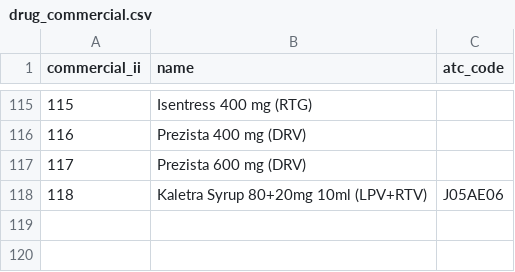
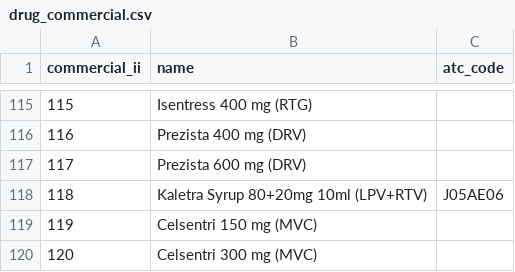
Before and after one commit to hivdb/regadb, a CSV file: regadb-install/drugs-csv/drug_commercial.csv, drawn as a sheet; only a part is shown, gaps mark what is left out.

Commit message:
added drugs Celsentri 150 and 300 mg

```diff
--- a/regadb-install/drugs-csv/drug_commercial.csv
+++ b/regadb-install/drugs-csv/drug_commercial.csv
@@ -118 +118,3 @@ commercial_ii,name,atc_code
 118,Kaletra Syrup 80+20mg 10ml (LPV+RTV),J05AE06
+119,Celsentri 150 mg (MVC),
+120,Celsentri 300 mg (MVC),
```
Also changed, not shown: regadb-install/drugs-csv/commercial_generic.csv.
